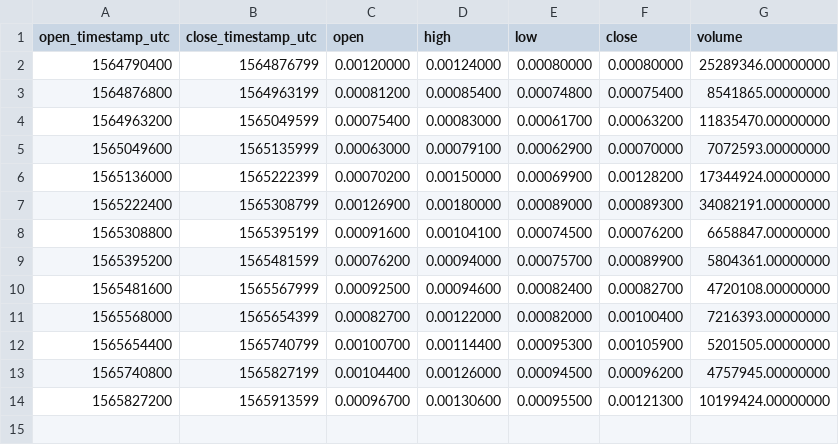
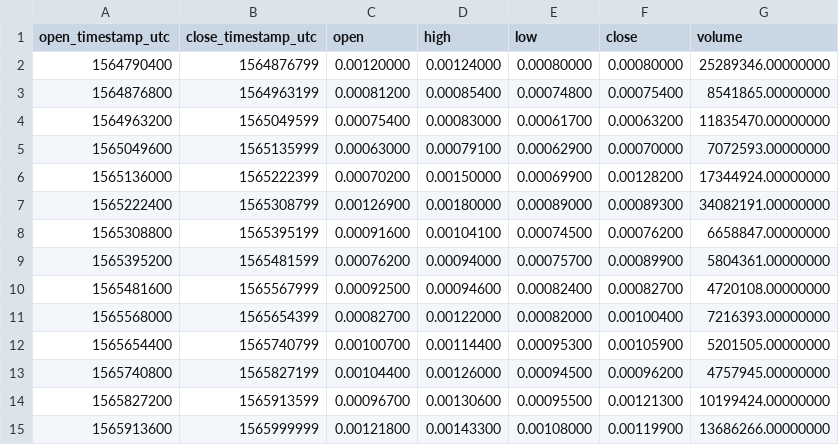
Before and after one commit to cryptobigbro/binance-COSBNB, a CSV file: binance-COSBNB-1d.csv, drawn as a sheet; the diff names each change by its address in the sheet, - before the commit and + after, or states it on an @@ line.

```diff
--- a/binance-COSBNB-1d.csv
+++ b/binance-COSBNB-1d.csv
+row 15: 1565913600 | 1565999999 | 0.00121800 | 0.00143300 | 0.00108000 | 0.00119900 | 13686266.00000000
```
Also changed, not shown: binance-COSBNB-1h.csv, 1 other file.
